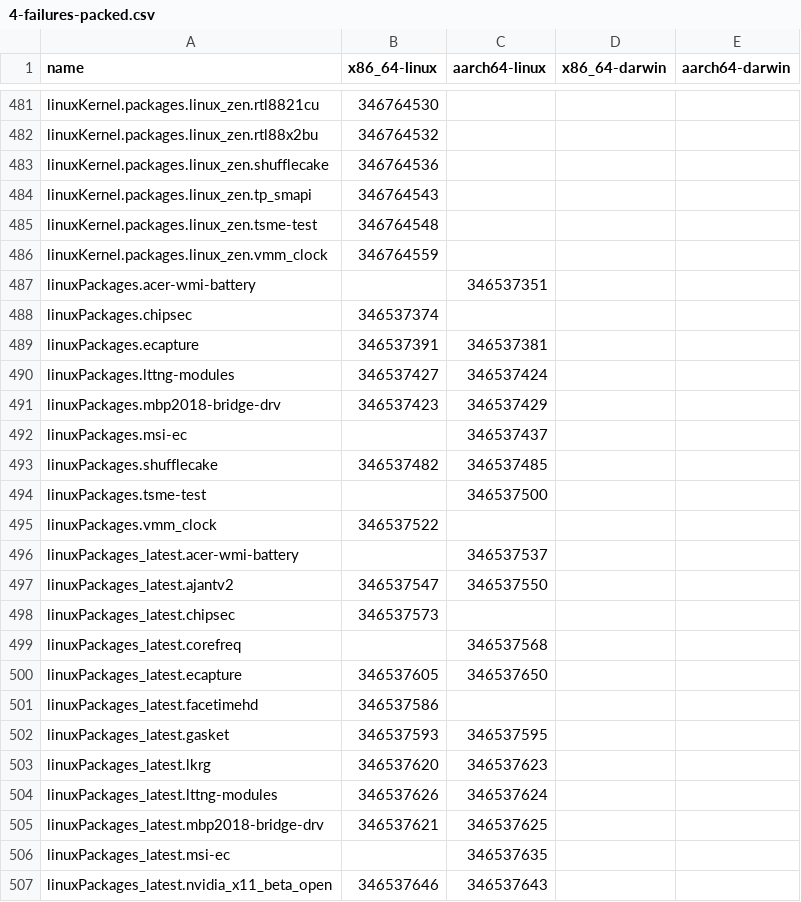
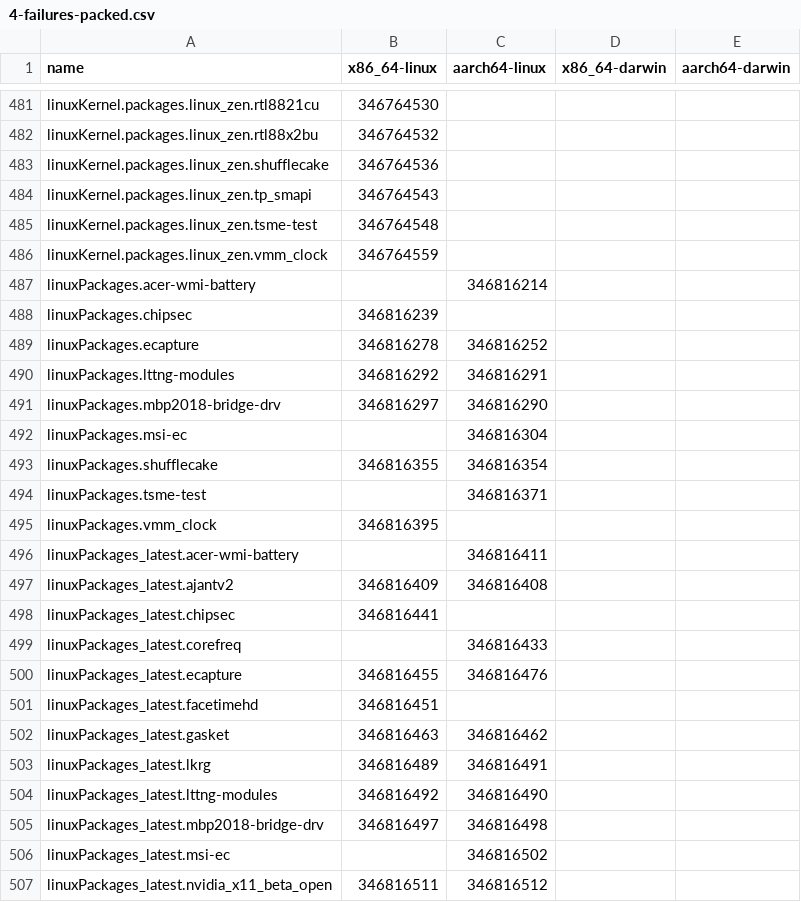
Before and after one commit to iedame/nixpkgs-failure-notify, a CSV file: results/trunk/4-failures-packed.csv, drawn as a sheet; only a part is shown, gaps mark what is left out; the diff covers the shown part only.

```diff
--- a/results/trunk/4-failures-packed.csv
+++ b/results/trunk/4-failures-packed.csv
@@ -486,22 +486,22 @@ linuxKernel.packages.linux_zen.tsme-test,346764548,,,
 linuxKernel.packages.linux_zen.vmm_clock,346764559,,,
-linuxPackages.acer-wmi-battery,,346537351,,
-linuxPackages.chipsec,346537374,,,
-linuxPackages.ecapture,346537391,346537381,,
-linuxPackages.lttng-modules,346537427,346537424,,
-linuxPackages.mbp2018-bridge-drv,346537423,346537429,,
-linuxPackages.msi-ec,,346537437,,
-linuxPackages.shufflecake,346537482,346537485,,
-linuxPackages.tsme-test,,346537500,,
-linuxPackages.vmm_clock,346537522,,,
-linuxPackages_latest.acer-wmi-battery,,346537537,,
-linuxPackages_latest.ajantv2,346537547,346537550,,
-linuxPackages_latest.chipsec,346537573,,,
-linuxPackages_latest.corefreq,,346537568,,
-linuxPackages_latest.ecapture,346537605,346537650,,
-linuxPackages_latest.facetimehd,346537586,,,
-linuxPackages_latest.gasket,346537593,346537595,,
-linuxPackages_latest.lkrg,346537620,346537623,,
-linuxPackages_latest.lttng-modules,346537626,346537624,,
-linuxPackages_latest.mbp2018-bridge-drv,346537621,346537625,,
-linuxPackages_latest.msi-ec,,346537635,,
-linuxPackages_latest.nvidia_x11_beta_open,346537646,346537643,,
+linuxPackages.acer-wmi-battery,,346816214,,
+linuxPackages.chipsec,346816239,,,
+linuxPackages.ecapture,346816278,346816252,,
+linuxPackages.lttng-modules,346816292,346816291,,
+linuxPackages.mbp2018-bridge-drv,346816297,346816290,,
+linuxPackages.msi-ec,,346816304,,
+linuxPackages.shufflecake,346816355,346816354,,
+linuxPackages.tsme-test,,346816371,,
+linuxPackages.vmm_clock,346816395,,,
+linuxPackages_latest.acer-wmi-battery,,346816411,,
+linuxPackages_latest.ajantv2,346816409,346816408,,
+linuxPackages_latest.chipsec,346816441,,,
+linuxPackages_latest.corefreq,,346816433,,
+linuxPackages_latest.ecapture,346816455,346816476,,
+linuxPackages_latest.facetimehd,346816451,,,
+linuxPackages_latest.gasket,346816463,346816462,,
+linuxPackages_latest.lkrg,346816489,346816491,,
+linuxPackages_latest.lttng-modules,346816492,346816490,,
+linuxPackages_latest.mbp2018-bridge-drv,346816497,346816498,,
+linuxPackages_latest.msi-ec,,346816502,,
+linuxPackages_latest.nvidia_x11_beta_open,346816511,346816512,,
```
Also changed, not shown: 2 added rows, 2 removed rows and 75 edited cells elsewhere in this file, results/trunk/2-failures.csv, results/trunk/3-failures-aarch64-darwin.csv, 6 other files.
